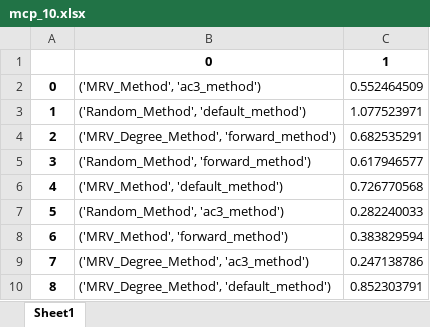
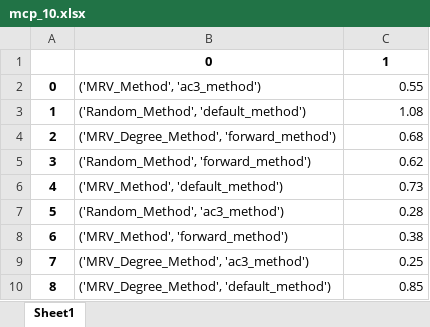
Before and after one commit to lar9482/CS-4253_Project2, an Excel workbook: mcp_results/mcp_10.xlsx, sheet Sheet1, drawn as a sheet; values as stored, in another font and other column widths than the file's, no borders; the diff names each change by its address in the sheet, - before the commit and + after, or states it on an @@ line.

Commit message:
Finalizing Code & Results

```diff
--- a/mcp_results/mcp_10.xlsx (sheet Sheet1)
+++ b/mcp_results/mcp_10.xlsx (sheet Sheet1)
-C2: 0.552464509
+C2: 0.55
-C3: 1.077523971
+C3: 1.08
-C4: 0.682535291
+C4: 0.68
-C5: 0.617946577
+C5: 0.62
-C6: 0.726770568
+C6: 0.73
-C7: 0.282240033
+C7: 0.28
-C8: 0.383829594
+C8: 0.38
-C9: 0.247138786
+C9: 0.25
-C10: 0.852303791
+C10: 0.85
```
Also changed, not shown: mcp_results/mcp_100.xlsx, mcp_results/mcp_50.xlsx, 5 other files.
